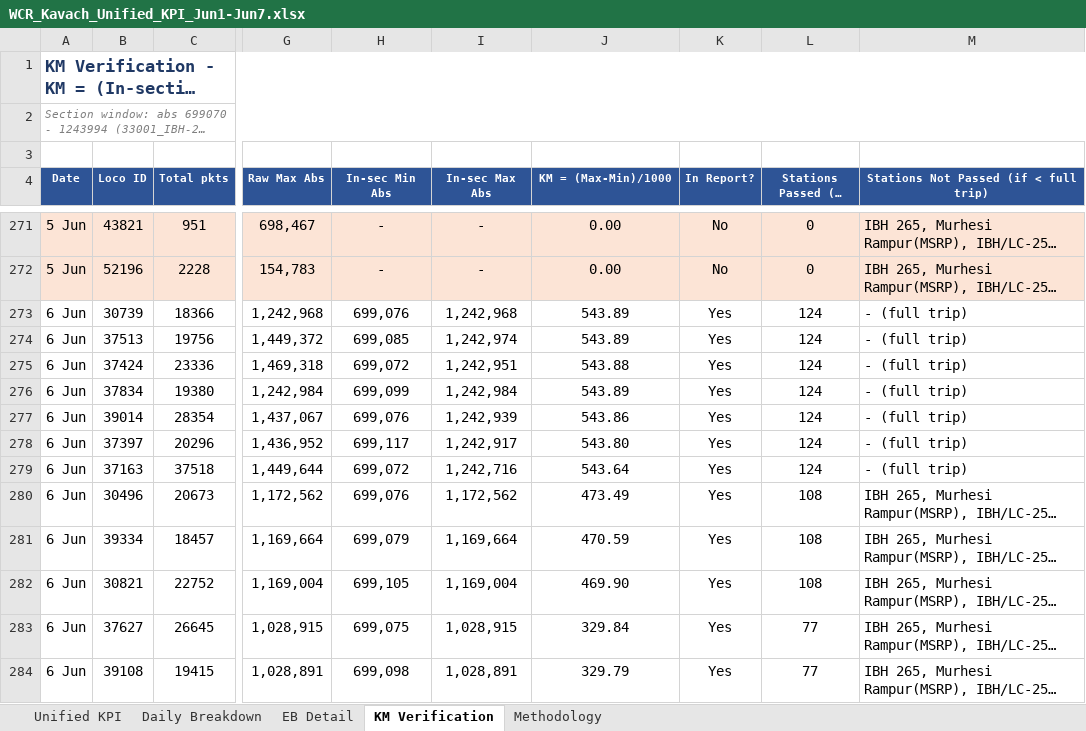
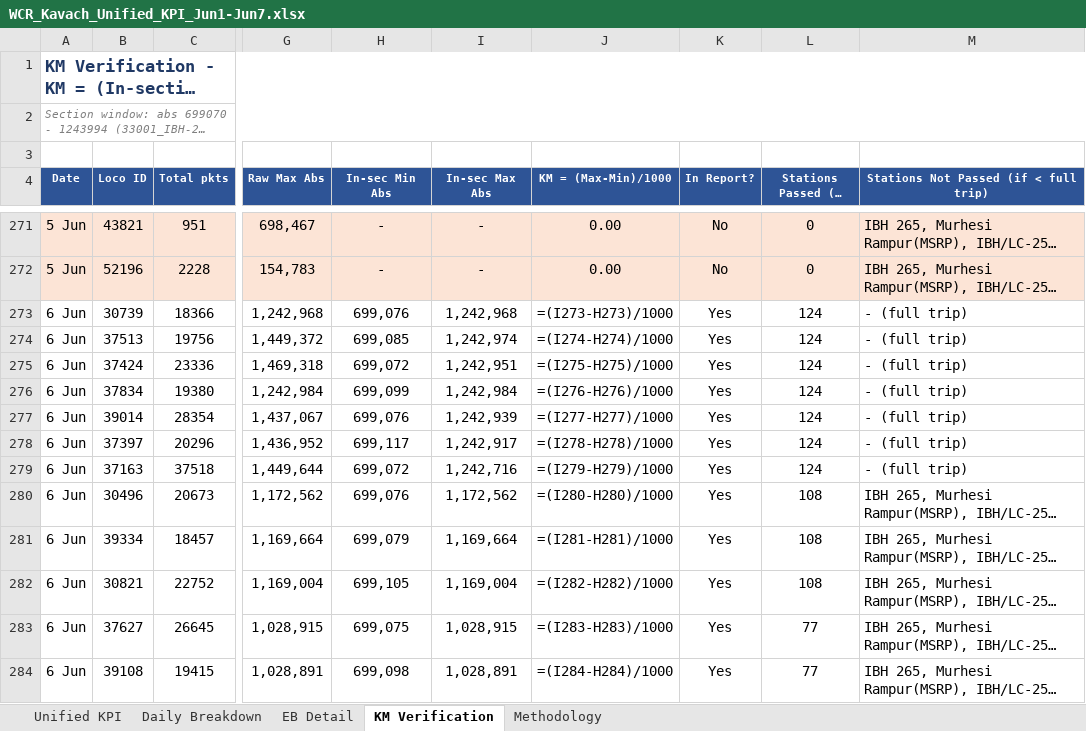
Before and after one commit to PerformanceAnalysisHBL/Availability-KPI-Reports, an Excel workbook: docs/reports/WCR_Kavach_Unified_KPI_Jun1-Jun7.xlsx, sheet KM Verification, drawn as a sheet; only a part is shown, gaps mark what is left out; long unchanged cells end in …; values as stored, in another font and other column widths than the file's, no borders; formulas without a stored value are shown as written; the diff covers the shown part only; the diff names each change by its address in the sheet, - before the commit and + after, or states it on an @@ line.

```diff
--- a/docs/reports/WCR_Kavach_Unified_KPI_Jun1-Jun7.xlsx (sheet KM Verification)
+++ b/docs/reports/WCR_Kavach_Unified_KPI_Jun1-Jun7.xlsx (sheet KM Verification)
-J273 (KM = (Max-Min)/1000): 543.89
+J273 (KM = (Max-Min)/1000): =(I273-H273)/1000
-J274 (KM = (Max-Min)/1000): 543.89
+J274 (KM = (Max-Min)/1000): =(I274-H274)/1000
-J275 (KM = (Max-Min)/1000): 543.88
+J275 (KM = (Max-Min)/1000): =(I275-H275)/1000
-J276 (KM = (Max-Min)/1000): 543.89
+J276 (KM = (Max-Min)/1000): =(I276-H276)/1000
-J277 (KM = (Max-Min)/1000): 543.86
+J277 (KM = (Max-Min)/1000): =(I277-H277)/1000
-J278 (KM = (Max-Min)/1000): 543.80
+J278 (KM = (Max-Min)/1000): =(I278-H278)/1000
-J279 (KM = (Max-Min)/1000): 543.64
+J279 (KM = (Max-Min)/1000): =(I279-H279)/1000
-J280 (KM = (Max-Min)/1000): 473.49
+J280 (KM = (Max-Min)/1000): =(I280-H280)/1000
-J281 (KM = (Max-Min)/1000): 470.59
+J281 (KM = (Max-Min)/1000): =(I281-H281)/1000
-J282 (KM = (Max-Min)/1000): 469.90
+J282 (KM = (Max-Min)/1000): =(I282-H282)/1000
-J283 (KM = (Max-Min)/1000): 329.84
+J283 (KM = (Max-Min)/1000): =(I283-H283)/1000
-J284 (KM = (Max-Min)/1000): 329.79
+J284 (KM = (Max-Min)/1000): =(I284-H284)/1000
```
Also changed, not shown: 230 edited cells elsewhere in this sheet, sheet Daily Breakdown, sheet Unified KPI, sheet EB Detail, docs/reports/WCR_Kavach_Unified_KPI_Jun15-Jun21.xlsx, docs/reports/WCR_Kavach_Unified_KPI_Jun8-Jun14.xlsx, 1 other file.
